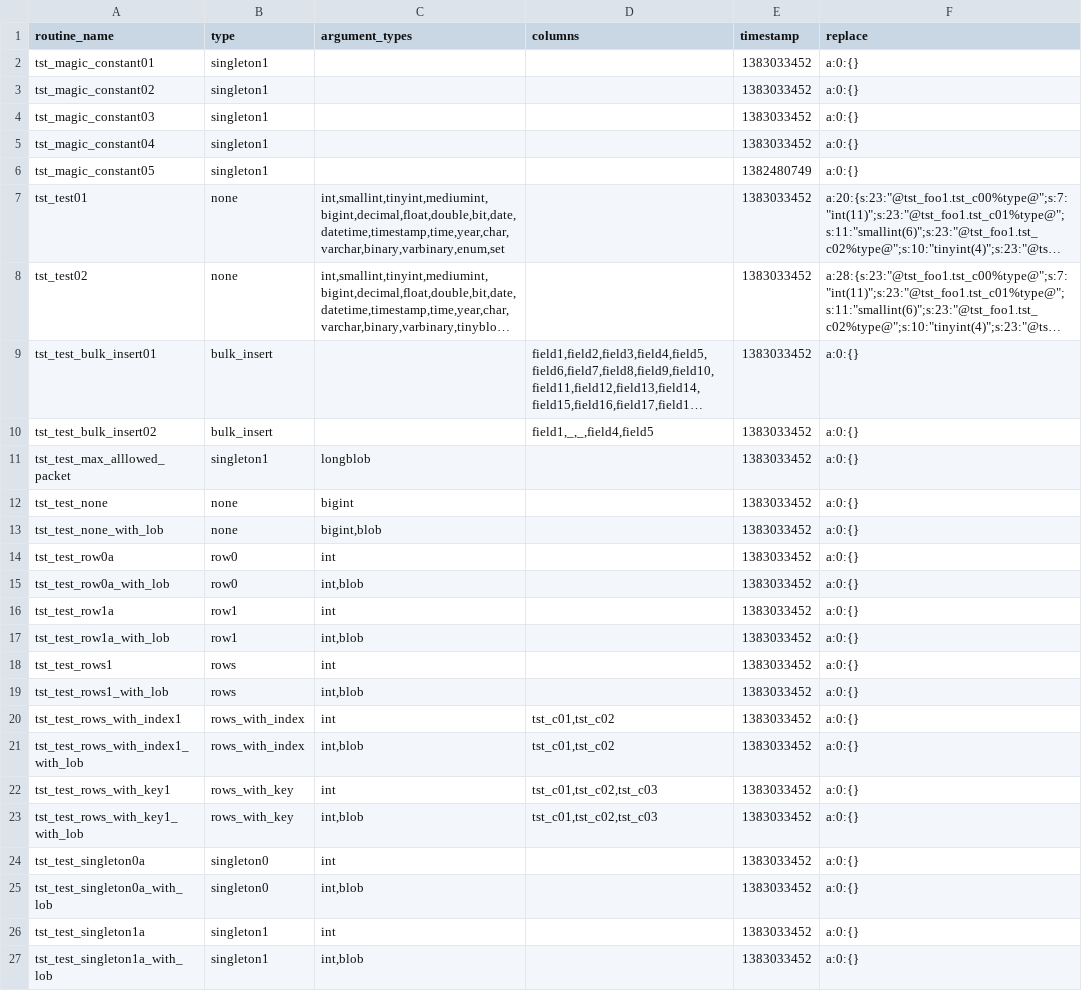
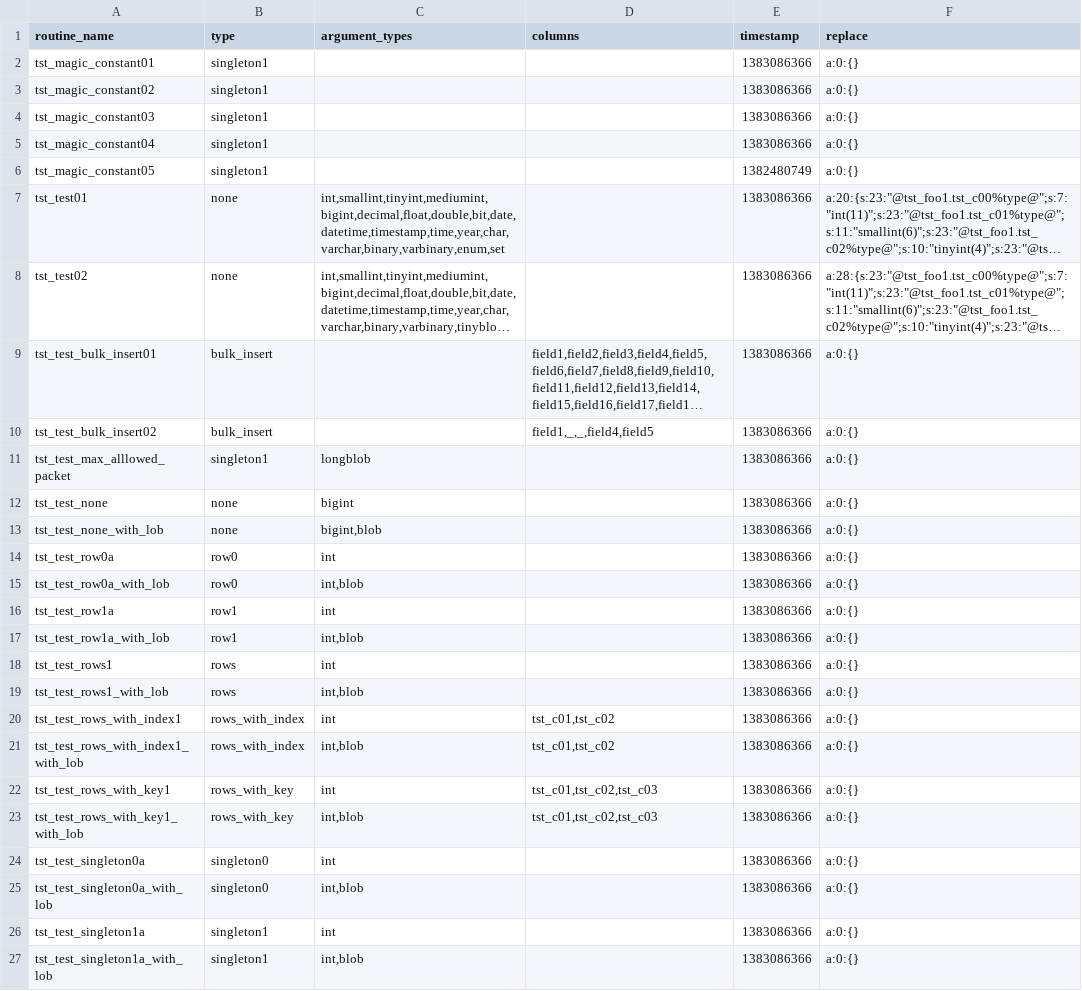
Before and after one commit to DatabaseStratum/php-stratum-cli, a CSV file: etc/test_routines.csv, drawn as a sheet; long unchanged cells end in …; the diff names each change by its address in the sheet, - before the commit and + after, or states it on an @@ line.

```diff
--- a/etc/test_routines.csv
+++ b/etc/test_routines.csv
-E2:E5 (timestamp): 1383033452
+E2:E5 (timestamp): 1383086366
-E7:E27 (timestamp): 1383033452
+E7:E27 (timestamp): 1383086366
```
Also changed, not shown: 1 other file.
